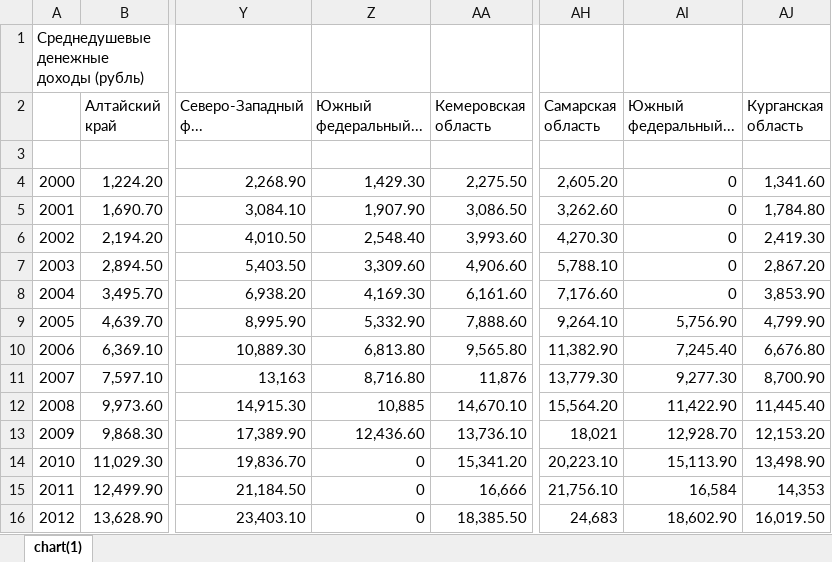
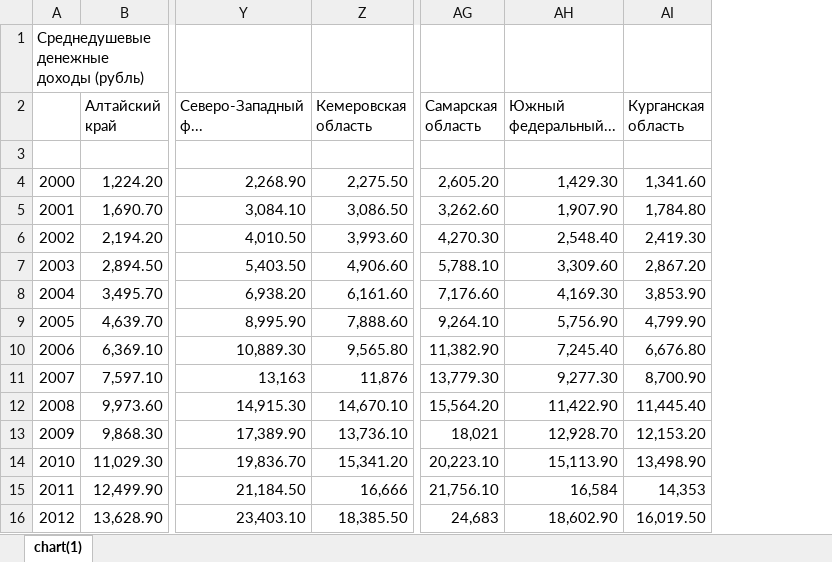
Before and after one commit to Kabaaaan/R_labs, an Excel workbook: ind_1/Среднедушевые денежные доходы.xlsx, sheet chart(1), drawn as a sheet; only a part is shown, gaps mark what is left out; values as stored, in another font and other column widths than the file's, no borders; charts and pictures not drawn; removed rows and columns are numbered as before the commit, all else as after; the diff names each change by its address in the sheet, - before the commit and + after, or states it on an @@ line.

```diff
--- a/ind_1/Среднедушевые денежные доходы.xlsx (sheet chart(1))
+++ b/ind_1/Среднедушевые денежные доходы.xlsx (sheet chart(1))
-column Z (Южный федеральный...), rows 4-16: 1,429.30 | 1,907.90 | 2,548.40 | 3,309.60 | 4,169.30 | 5,332.90 | 6,813.80 | 8,716.80 | 10,885 | 12,436.60 | 0 | 0 | 0
-AH4 (Южный федеральный...): 0
+AH4 (Южный федеральный...): 1,429.30
-AH5 (Южный федеральный...): 0
+AH5 (Южный федеральный...): 1,907.90
-AH6 (Южный федеральный...): 0
+AH6 (Южный федеральный...): 2,548.40
-AH7 (Южный федеральный...): 0
+AH7 (Южный федеральный...): 3,309.60
-AH8 (Южный федеральный...): 0
+AH8 (Южный федеральный...): 4,169.30
```
Also changed, not shown: charts or pictures, ind_1/Количество построенных квартир.xlsx, 12 other files.
